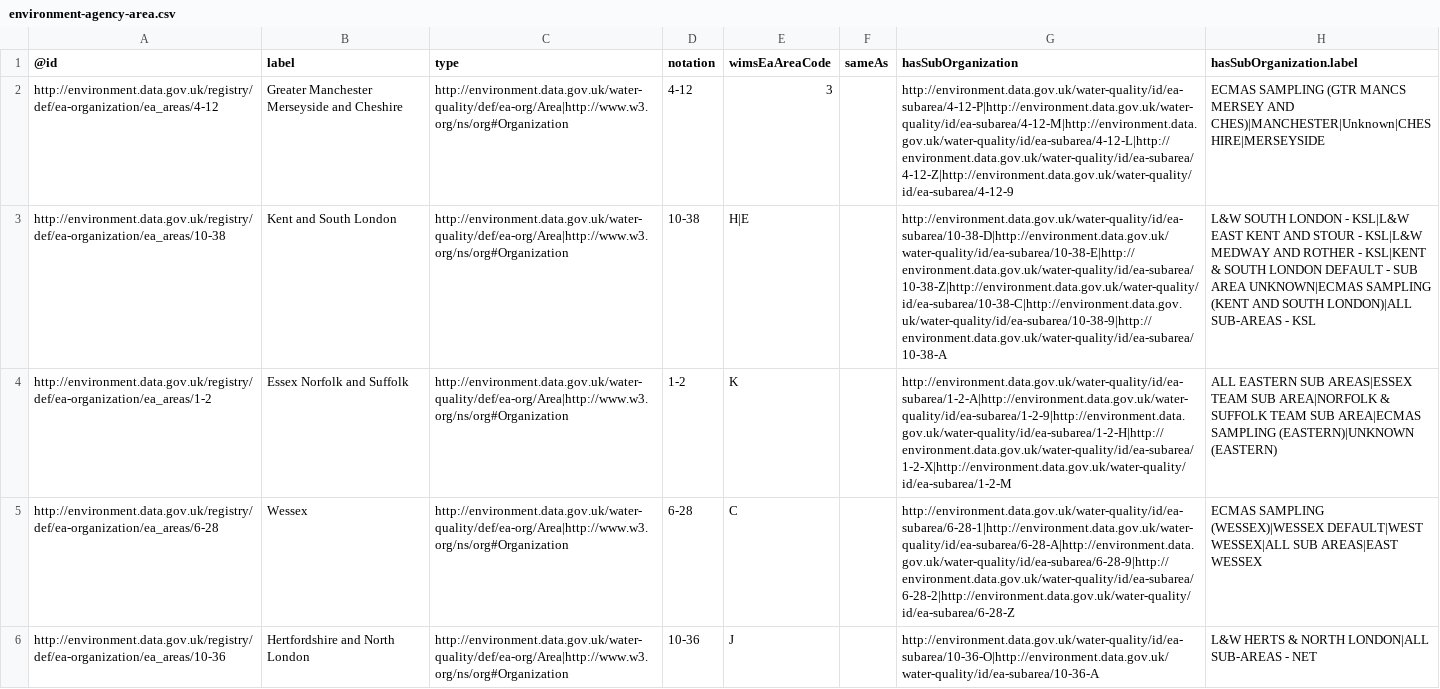
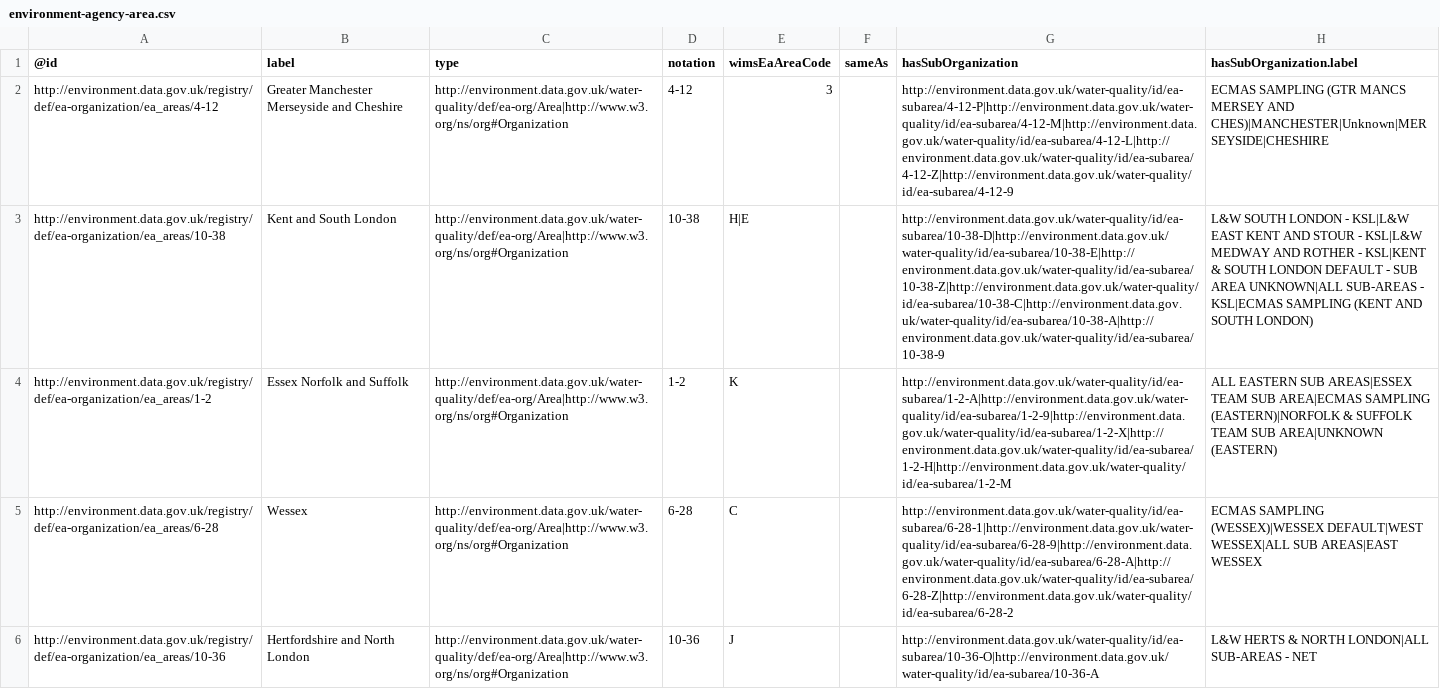
Before and after one commit to membranes/hydrology, a CSV file: data/references/environment-agency-area.csv, drawn as a sheet; only a part is shown; the diff covers the shown part only; the diff names each change by its address in the sheet, - before the commit and + after, or states it on an @@ line.

Commit message:
Update data/references/environment-agency-area.csv

```diff
--- a/data/references/environment-agency-area.csv
+++ b/data/references/environment-agency-area.csv
-H2 (hasSubOrganization.label): …MERSEY AND CHES)|MANCHESTER|Unknown|CHESHIRE|MERSEYSIDE
+H2 (hasSubOrganization.label): …MERSEY AND CHES)|MANCHESTER|Unknown|MERSEYSIDE|CHESHIRE
-G3 (hasSubOrganization): http://environment.data.gov.uk/water-quality/id/ea-subarea/10-38-D|http://environment.data.gov.uk/water-quality/id/ea-subarea/10-38-E|http://environment.data.gov.uk/water-quality/id/ea-subarea/10-38-Z|http://environment.data.gov.uk/water-quality/id/ea-subarea/10-38-C|http://environment.data.gov.uk/water-quality/id/ea-subarea/10-38-9|http://environment.data.gov.uk/water-quality/id/ea-subarea/10-38-A
+G3 (hasSubOrganization): http://environment.data.gov.uk/water-quality/id/ea-subarea/10-38-D|http://environment.data.gov.uk/water-quality/id/ea-subarea/10-38-E|http://environment.data.gov.uk/water-quality/id/ea-subarea/10-38-Z|http://environment.data.gov.uk/water-quality/id/ea-subarea/10-38-C|http://environment.data.gov.uk/water-quality/id/ea-subarea/10-38-A|http://environment.data.gov.uk/water-quality/id/ea-subarea/10-38-9
-H3 (hasSubOrganization.label): …SUB AREA UNKNOWN|ECMAS SAMPLING (KENT AND SOUTH LONDON)|ALL SUB-AREAS - KSL
+H3 (hasSubOrganization.label): …SUB AREA UNKNOWN|ALL SUB-AREAS - KSL|ECMAS SAMPLING (KENT AND SOUTH LONDON)
-G4 (hasSubOrganization): http://environment.data.gov.uk/water-quality/id/ea-subarea/1-2-A|http://environment.data.gov.uk/water-quality/id/ea-subarea/1-2-9|http://environment.data.gov.uk/water-quality/id/ea-subarea/1-2-H|http://environment.data.gov.uk/water-quality/id/ea-subarea/1-2-X|http://environment.data.gov.uk/water-quality/id/ea-subarea/1-2-M
+G4 (hasSubOrganization): http://environment.data.gov.uk/water-quality/id/ea-subarea/1-2-A|http://environment.data.gov.uk/water-quality/id/ea-subarea/1-2-9|http://environment.data.gov.uk/water-quality/id/ea-subarea/1-2-X|http://environment.data.gov.uk/water-quality/id/ea-subarea/1-2-H|http://environment.data.gov.uk/water-quality/id/ea-subarea/1-2-M
-H4 (hasSubOrganization.label): …TEAM SUB AREA|NORFOLK & SUFFOLK TEAM SUB AREA|ECMAS SAMPLING (EASTERN)|UNKNOWN (EASTERN)
+H4 (hasSubOrganization.label): …TEAM SUB AREA|ECMAS SAMPLING (EASTERN)|NORFOLK & SUFFOLK TEAM SUB AREA|UNKNOWN (EASTERN)
-G5 (hasSubOrganization): http://environment.data.gov.uk/water-quality/id/ea-subarea/6-28-1|http://environment.data.gov.uk/water-quality/id/ea-subarea/6-28-A|http://environment.data.gov.uk/water-quality/id/ea-subarea/6-28-9|http://environment.data.gov.uk/water-quality/id/ea-subarea/6-28-2|http://environment.data.gov.uk/water-quality/id/ea-subarea/6-28-Z
+G5 (hasSubOrganization): http://environment.data.gov.uk/water-quality/id/ea-subarea/6-28-1|http://environment.data.gov.uk/water-quality/id/ea-subarea/6-28-9|http://environment.data.gov.uk/water-quality/id/ea-subarea/6-28-A|http://environment.data.gov.uk/water-quality/id/ea-subarea/6-28-Z|http://environment.data.gov.uk/water-quality/id/ea-subarea/6-28-2
```
Also changed, not shown: 11 edited cells elsewhere in this file.
